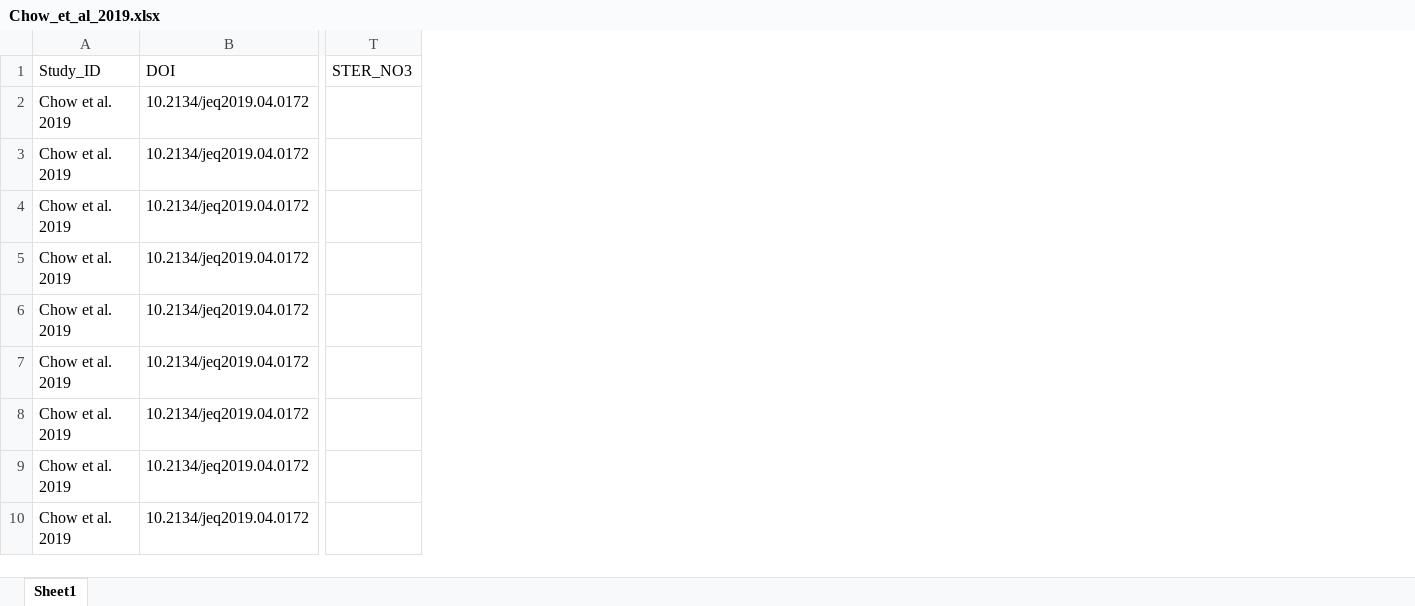
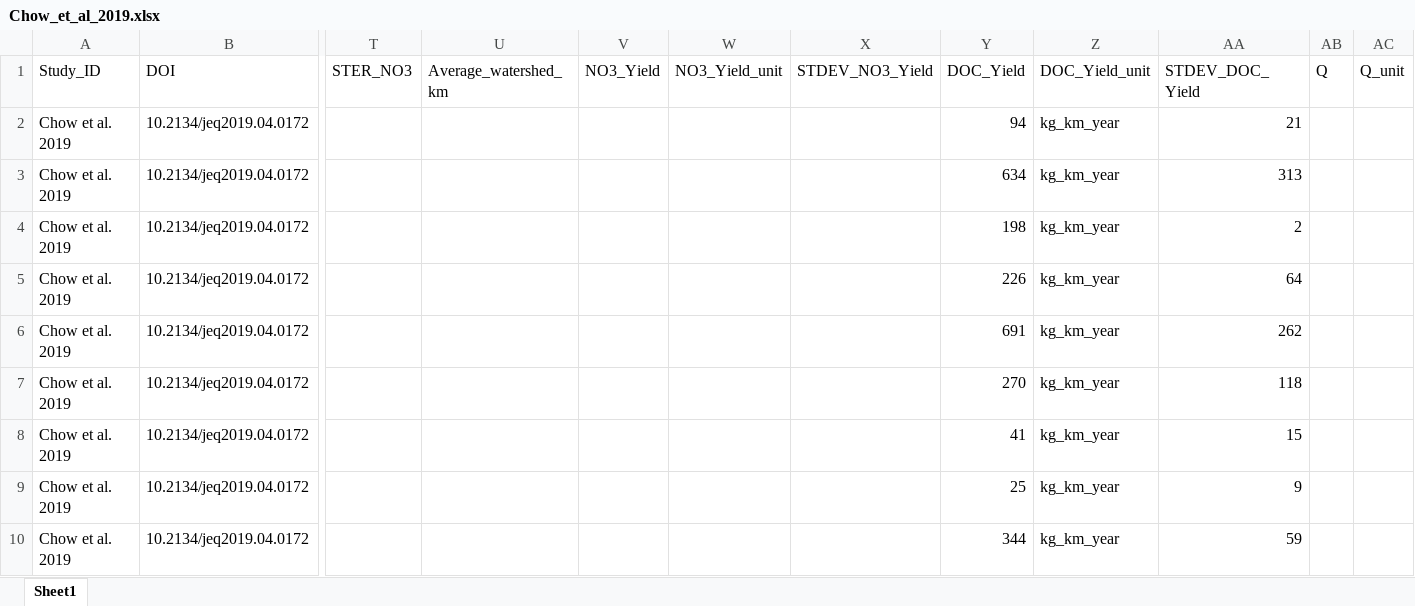
Before and after one commit to river-corridors-sfa/rc_sfa-rc-3-wenas-meta, an Excel workbook: FireMeta_Rproj/inputs/Studies/Chow_et_al_2019/Chow_et_al_2019.xlsx, sheet Sheet1, drawn as a sheet; only a part is shown, gaps mark what is left out; values as stored, in another font and other column widths than the file's, no borders; the diff names each change by its address in the sheet, - before the commit and + after, or states it on an @@ line.

```diff
--- a/FireMeta_Rproj/inputs/Studies/Chow_et_al_2019/Chow_et_al_2019.xlsx (sheet Sheet1)
+++ b/FireMeta_Rproj/inputs/Studies/Chow_et_al_2019/Chow_et_al_2019.xlsx (sheet Sheet1)
+column U (Average_watershed_km), empty
+column V (NO3_Yield), empty
+column W (NO3_Yield_unit), empty
+column X (STDEV_NO3_Yield), empty
+column Y (DOC_Yield), rows 2-10: 94 | 634 | 198 | 226 | 691 | 270 | 41 | 25 | 344
+column Z (DOC_Yield_unit), rows 2-10: all kg_km_year
+column AA (STDEV_DOC_Yield), rows 2-10: 21 | 313 | 2 | 64 | 262 | 118 | 15 | 9 | 59
+column AB (Q), empty
+column AC (Q_unit), empty
```
Also changed, not shown: FireMeta_Rproj/inputs/Studies/Abbott_et_al_2021/Abbott_et_al_2021.xlsx, FireMeta_Rproj/inputs/Studies/Andres_Sanchez_et_al_2023/Andres_Sanchez_et_al_2023.xlsx, 12 other files.
